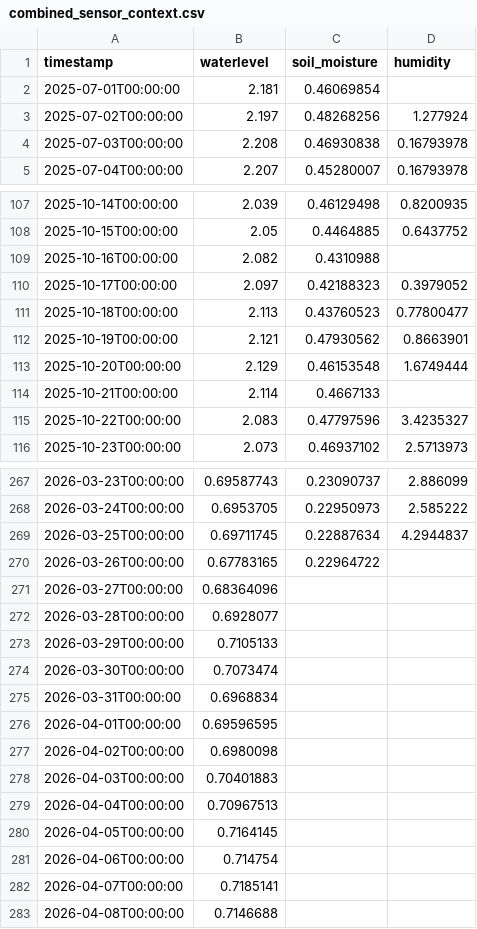
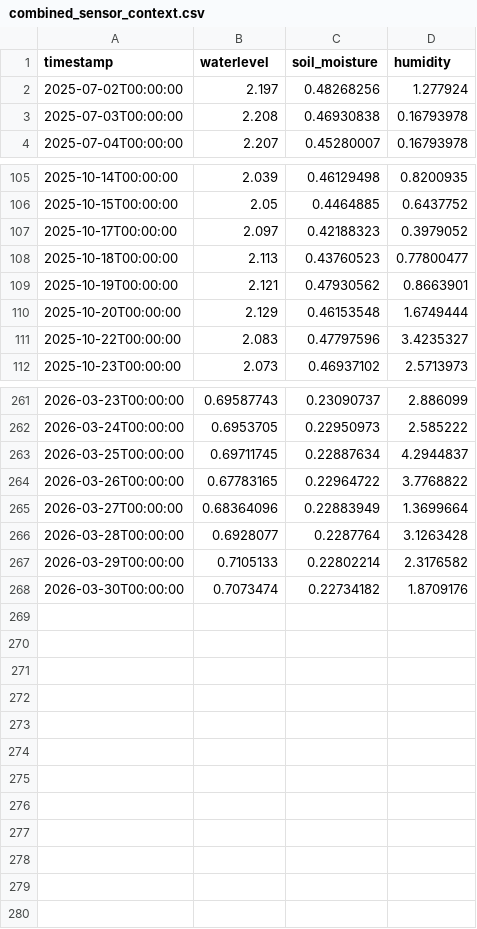
Before and after one commit to Ranga428/Rapid-Relay-Pre-Prototype, a CSV file: flood_preprototype/data/sensor/combined_sensor_context.csv, drawn as a sheet; only a part is shown, gaps mark what is left out; the diff covers the shown part only.

```diff
--- a/flood_preprototype/data/sensor/combined_sensor_context.csv
+++ b/flood_preprototype/data/sensor/combined_sensor_context.csv
@@ -1,3 +1,2 @@
 timestamp,waterlevel,soil_moisture,humidity
-2025-07-01T00:00:00,2.181,0.46069854,
 2025-07-02T00:00:00,2.197,0.48268256,1.277924
@@ -108,3 +106,2 @@ timestamp,waterlevel,soil_moisture,humidity
 2025-10-15T00:00:00,2.05,0.4464885,0.6437752
-2025-10-16T00:00:00,2.082,0.4310988,
 2025-10-17T00:00:00,2.097,0.42188323,0.3979052
@@ -113,3 +110,2 @@ timestamp,waterlevel,soil_moisture,humidity
 2025-10-20T00:00:00,2.129,0.46153548,1.6749444
-2025-10-21T00:00:00,2.114,0.4667133,
 2025-10-22T00:00:00,2.083,0.47797596,3.4235327
@@ -269,15 +263,6 @@ timestamp,waterlevel,soil_moisture,humidity
 2026-03-25T00:00:00,0.69711745,0.22887634,4.2944837
-2026-03-26T00:00:00,0.67783165,0.22964722,
-2026-03-27T00:00:00,0.68364096,,
-2026-03-28T00:00:00,0.6928077,,
-2026-03-29T00:00:00,0.7105133,,
-2026-03-30T00:00:00,0.7073474,,
-2026-03-31T00:00:00,0.6968834,,
-2026-04-01T00:00:00,0.69596595,,
-2026-04-02T00:00:00,0.6980098,,
-2026-04-03T00:00:00,0.70401883,,
-2026-04-04T00:00:00,0.70967513,,
-2026-04-05T00:00:00,0.7164145,,
-2026-04-06T00:00:00,0.714754,,
-2026-04-07T00:00:00,0.7185141,,
-2026-04-08T00:00:00,0.7146688,,
+2026-03-26T00:00:00,0.67783165,0.22964722,3.7768822
+2026-03-27T00:00:00,0.68364096,0.22883949,1.3699664
+2026-03-28T00:00:00,0.6928077,0.2287764,3.1263428
+2026-03-29T00:00:00,0.7105133,0.22802214,2.3176582
+2026-03-30T00:00:00,0.7073474,0.22734182,1.8709176
```
Also changed, not shown: 3 removed rows elsewhere in this file, flood_preprototype/ml_report/live_prediction_accuracy_allrows.csv, flood_preprototype/ml_report/live_prediction_accuracy_summary.csv, 41 other files.
